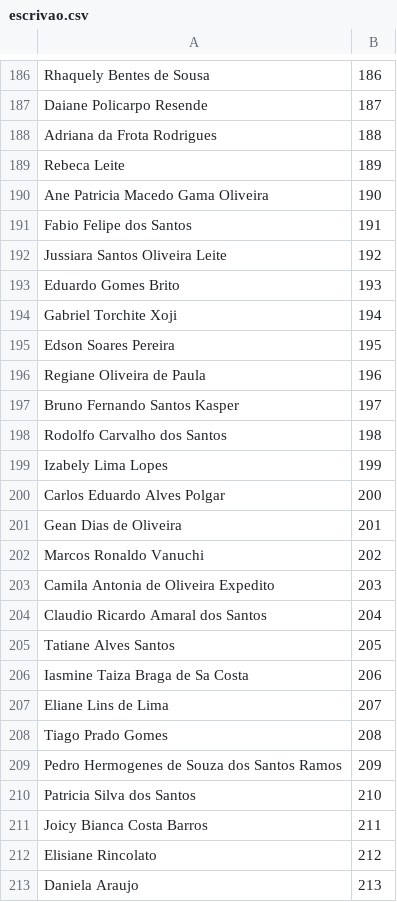
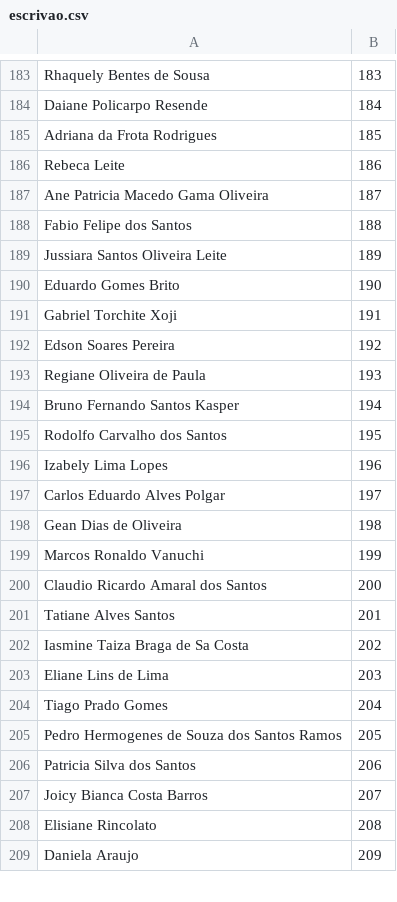
Before and after one commit to aprovados3/cadastro-reserva-ro, a CSV file: escrivao.csv, drawn as a sheet; only a part is shown, gaps mark what is left out; the diff covers the shown part only.

```diff
--- a/escrivao.csv
+++ b/escrivao.csv
@@ -186,28 +183,27 @@
-"Rhaquely Bentes de Sousa","186"
-"Daiane Policarpo Resende","187"
-"Adriana da Frota Rodrigues","188"
-"Rebeca Leite","189"
-"Ane Patricia Macedo Gama Oliveira","190"
-"Fabio Felipe dos Santos","191"
-"Jussiara Santos Oliveira Leite","192"
-"Eduardo Gomes Brito","193"
-"Gabriel Torchite Xoji","194"
-"Edson Soares Pereira","195"
-"Regiane Oliveira de Paula","196"
-"Bruno Fernando Santos Kasper","197"
-"Rodolfo Carvalho dos Santos","198"
-"Izabely Lima Lopes","199"
-"Carlos Eduardo Alves Polgar","200"
-"Gean Dias de Oliveira","201"
-"Marcos Ronaldo Vanuchi","202"
-"Camila Antonia de Oliveira Expedito","203"
-"Claudio Ricardo Amaral dos Santos","204"
-"Tatiane Alves Santos","205"
-"Iasmine Taiza Braga de Sa Costa","206"
-"Eliane Lins de Lima","207"
-"Tiago Prado Gomes","208"
-"Pedro Hermogenes de Souza dos Santos Ramos","209"
-"Patricia Silva dos Santos","210"
-"Joicy Bianca Costa Barros","211"
-"Elisiane Rincolato","212"
-"Daniela Araujo","213"
+"Rhaquely Bentes de Sousa","183"
+"Daiane Policarpo Resende","184"
+"Adriana da Frota Rodrigues","185"
+"Rebeca Leite","186"
+"Ane Patricia Macedo Gama Oliveira","187"
+"Fabio Felipe dos Santos","188"
+"Jussiara Santos Oliveira Leite","189"
+"Eduardo Gomes Brito","190"
+"Gabriel Torchite Xoji","191"
+"Edson Soares Pereira","192"
+"Regiane Oliveira de Paula","193"
+"Bruno Fernando Santos Kasper","194"
+"Rodolfo Carvalho dos Santos","195"
+"Izabely Lima Lopes","196"
+"Carlos Eduardo Alves Polgar","197"
+"Gean Dias de Oliveira","198"
+"Marcos Ronaldo Vanuchi","199"
+"Claudio Ricardo Amaral dos Santos","200"
+"Tatiane Alves Santos","201"
+"Iasmine Taiza Braga de Sa Costa","202"
+"Eliane Lins de Lima","203"
+"Tiago Prado Gomes","204"
+"Pedro Hermogenes de Souza dos Santos Ramos","205"
+"Patricia Silva dos Santos","206"
+"Joicy Bianca Costa Barros","207"
+"Elisiane Rincolato","208"
+"Daniela Araujo","209"
```
Also changed, not shown: 3 removed rows and 136 edited cells elsewhere in this file.
